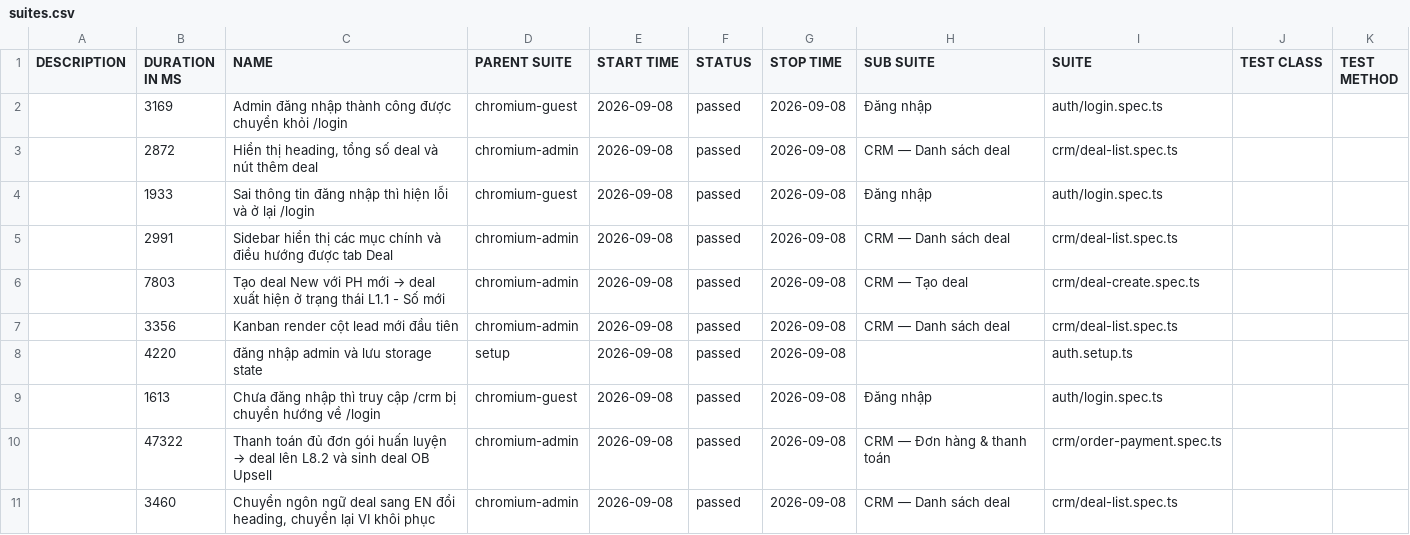
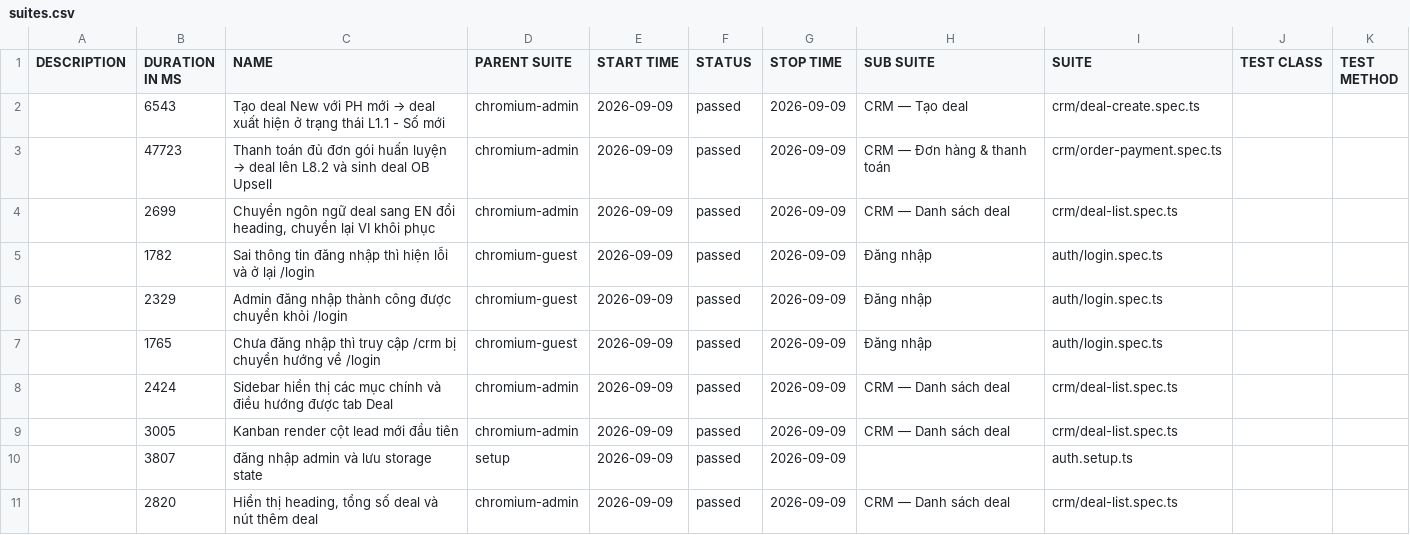
Before and after one commit to anhnguyen-teencare/TeenCareWork-E2E, a CSV file: data/suites.csv, drawn as a sheet.

```diff
--- a/data/suites.csv
+++ b/data/suites.csv
@@ -1,11 +1,11 @@
 "DESCRIPTION","DURATION IN MS","NAME","PARENT SUITE","START TIME","STATUS","STOP TIME","SUB SUITE","SUITE","TEST CLASS","TEST METHOD"
-"","3169","Admin đăng nhập thành công được chuyển khỏi /login","chromium-guest","2026-09-08","passed","2026-09-08","Đăng nhập","auth/login.spec.ts","",""
-"","2872","Hiển thị heading, tổng số deal và nút thêm deal","chromium-admin","2026-09-08","passed","2026-09-08","CRM — Danh sách deal","crm/deal-list.spec.ts","",""
-"","1933","Sai thông tin đăng nhập thì hiện lỗi và ở lại /login","chromium-guest","2026-09-08","passed","2026-09-08","Đăng nhập","auth/login.spec.ts","",""
-"","2991","Sidebar hiển thị các mục chính và điều hướng được tab Deal","chromium-admin","2026-09-08","passed","2026-09-08","CRM — Danh sách deal","crm/deal-list.spec.ts","",""
-"","7803","Tạo deal New với PH mới → deal xuất hiện ở trạng thái L1.1 - Số mới","chromium-admin","2026-09-08","passed","2026-09-08","CRM — Tạo deal","crm/deal-create.spec.ts","",""
-"","3356","Kanban render cột lead mới đầu tiên","chromium-admin","2026-09-08","passed","2026-09-08","CRM — Danh sách deal","crm/deal-list.spec.ts","",""
-"","4220","đăng nhập admin và lưu storage state","setup","2026-09-08","passed","2026-09-08","","auth.setup.ts","",""
-"","1613","Chưa đăng nhập thì truy cập /crm bị chuyển hướng về /login","chromium-guest","2026-09-08","passed","2026-09-08","Đăng nhập","auth/login.spec.ts","",""
-"","47322","Thanh toán đủ đơn gói huấn luyện → deal lên L8.2 và sinh deal OB Upsell","chromium-admin","2026-09-08","passed","2026-09-08","CRM — Đơn hàng & thanh toán","crm/order-payment.spec.ts","",""
-"","3460","Chuyển ngôn ngữ deal sang EN đổi heading, chuyển lại VI khôi phục","chromium-admin","2026-09-08","passed","2026-09-08","CRM — Danh sách deal","crm/deal-list.spec.ts","",""
+"","6543","Tạo deal New với PH mới → deal xuất hiện ở trạng thái L1.1 - Số mới","chromium-admin","2026-09-09","passed","2026-09-09","CRM — Tạo deal","crm/deal-create.spec.ts","",""
+"","47723","Thanh toán đủ đơn gói huấn luyện → deal lên L8.2 và sinh deal OB Upsell","chromium-admin","2026-09-09","passed","2026-09-09","CRM — Đơn hàng & thanh toán","crm/order-payment.spec.ts","",""
+"","2699","Chuyển ngôn ngữ deal sang EN đổi heading, chuyển lại VI khôi phục","chromium-admin","2026-09-09","passed","2026-09-09","CRM — Danh sách deal","crm/deal-list.spec.ts","",""
+"","1782","Sai thông tin đăng nhập thì hiện lỗi và ở lại /login","chromium-guest","2026-09-09","passed","2026-09-09","Đăng nhập","auth/login.spec.ts","",""
+"","2329","Admin đăng nhập thành công được chuyển khỏi /login","chromium-guest","2026-09-09","passed","2026-09-09","Đăng nhập","auth/login.spec.ts","",""
+"","1765","Chưa đăng nhập thì truy cập /crm bị chuyển hướng về /login","chromium-guest","2026-09-09","passed","2026-09-09","Đăng nhập","auth/login.spec.ts","",""
+"","2424","Sidebar hiển thị các mục chính và điều hướng được tab Deal","chromium-admin","2026-09-09","passed","2026-09-09","CRM — Danh sách deal","crm/deal-list.spec.ts","",""
+"","3005","Kanban render cột lead mới đầu tiên","chromium-admin","2026-09-09","passed","2026-09-09","CRM — Danh sách deal","crm/deal-list.spec.ts","",""
+"","3807","đăng nhập admin và lưu storage state","setup","2026-09-09","passed","2026-09-09","","auth.setup.ts","",""
+"","2820","Hiển thị heading, tổng số deal và nút thêm deal","chromium-admin","2026-09-09","passed","2026-09-09","CRM — Danh sách deal","crm/deal-list.spec.ts","",""
```
Also changed, not shown: 40 other files.
